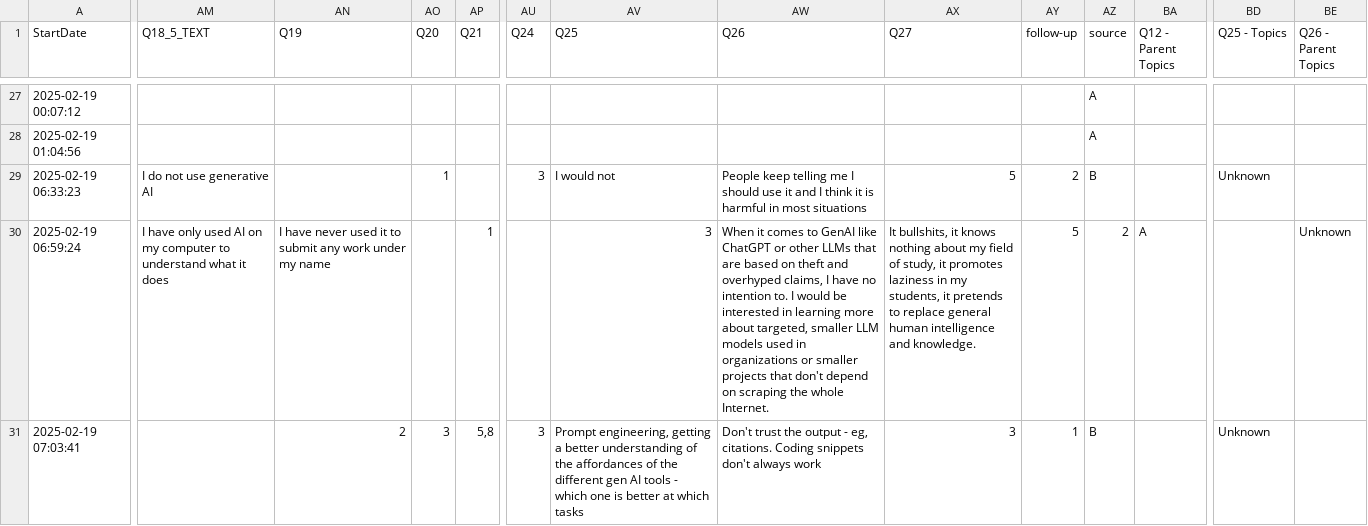
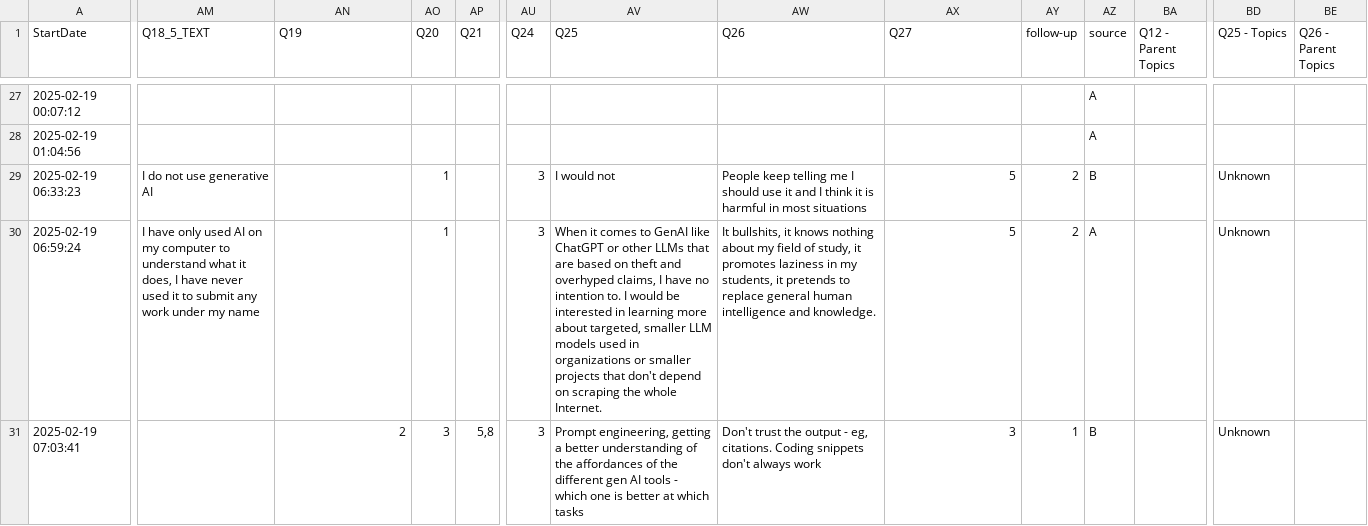
Before and after one commit to AI-Analysis-Crew/dh-ai-disclosure, a CSV file: csv/de-identified-survey-responses.csv, drawn as a sheet; only a part is shown, gaps mark what is left out; the diff covers the shown part only; the diff names each change by its address in the sheet, - before the commit and + after, or states it on an @@ line.

Commit message:
u csv

```diff
--- a/csv/de-identified-survey-responses.csv
+++ b/csv/de-identified-survey-responses.csv
-AM30 (Q18_5_TEXT): …what it does
+AM30 (Q18_5_TEXT): …what it does, I have never used it to submit any work under my name
-AN30 (Q19): I have never used it to submit any work under my name
+AN30 (Q19): (empty)
-AO30 (Q20): (empty)
+AO30 (Q20): 1
-AP30 (Q21): 1
+AP30 (Q21): (empty)
-AU30 (Q24): (empty)
+AU30 (Q24): 3
-AV30 (Q25): 3
+AV30 (Q25): When it comes to GenAI like ChatGPT or other LLMs that are based on theft and overhyped claims, I have no intention to. I would be interested in learning more about targeted, smaller LLM models used in organizations or smaller projects that don't depend on scraping the whole Internet.
-AW30 (Q26): When it comes to GenAI like ChatGPT or other LLMs that are based on theft and overhyped claims, I have no intention to. I would be interested in learning more about targeted, smaller LLM models used in organizations or smaller projects that don't depend on scraping the whole Internet.
+AW30 (Q26): It bullshits, it knows nothing about my field of study, it promotes laziness in my students, it pretends to replace general human intelligence and knowledge.
-AX30 (Q27): It bullshits, it knows nothing about my field of study, it promotes laziness in my students, it pretends to replace general human intelligence and knowledge.
+AX30 (Q27): 5
-AY30 (follow-up): 5
+AY30 (follow-up): 2
-AZ30 (source): 2
+AZ30 (source): A
-BA30 (Q12 - Parent Topics): A
+BA30 (Q12 - Parent Topics): (empty)
-BD30 (Q25 - Topics): (empty)
+BD30 (Q25 - Topics): Unknown
-BE30 (Q26 - Parent Topics): Unknown
+BE30 (Q26 - Parent Topics): (empty)
```
Also changed, not shown: 25 edited cells elsewhere in this file.
